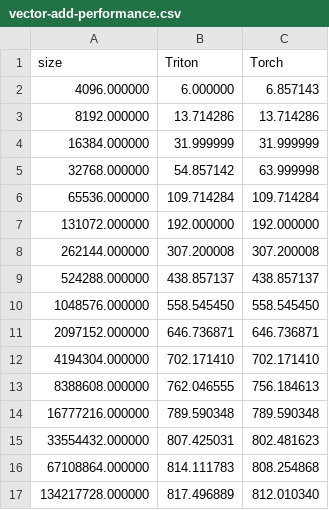
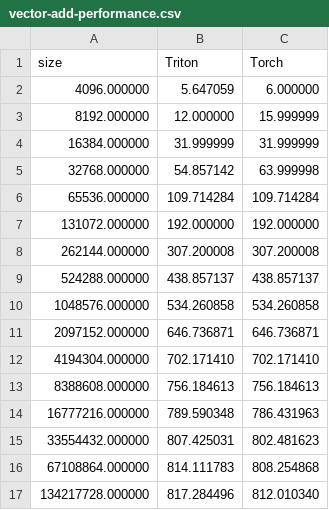
Before and after one commit to JYRoy/MLC-Learning, a CSV file: Triton/triton-examples/00.vector-add/vector-add-performance.csv, drawn as a sheet.

```diff
--- a/Triton/triton-examples/00.vector-add/vector-add-performance.csv
+++ b/Triton/triton-examples/00.vector-add/vector-add-performance.csv
@@ -1,4 +1,4 @@
 size,Triton,Torch
-4096.000000,6.000000,6.857143
-8192.000000,13.714286,13.714286
+4096.000000,5.647059,6.000000
+8192.000000,12.000000,15.999999
 16384.000000,31.999999,31.999999
@@ -9,9 +9,9 @@ size,Triton,Torch
 524288.000000,438.857137,438.857137
-1048576.000000,558.545450,558.545450
+1048576.000000,534.260858,534.260858
 2097152.000000,646.736871,646.736871
 4194304.000000,702.171410,702.171410
-8388608.000000,762.046555,756.184613
-16777216.000000,789.590348,789.590348
+8388608.000000,756.184613,756.184613
+16777216.000000,789.590348,786.431963
 33554432.000000,807.425031,802.481623
 67108864.000000,814.111783,808.254868
-134217728.000000,817.496889,812.010340
+134217728.000000,817.284496,812.010340
```
Also changed, not shown: 33 other files.
